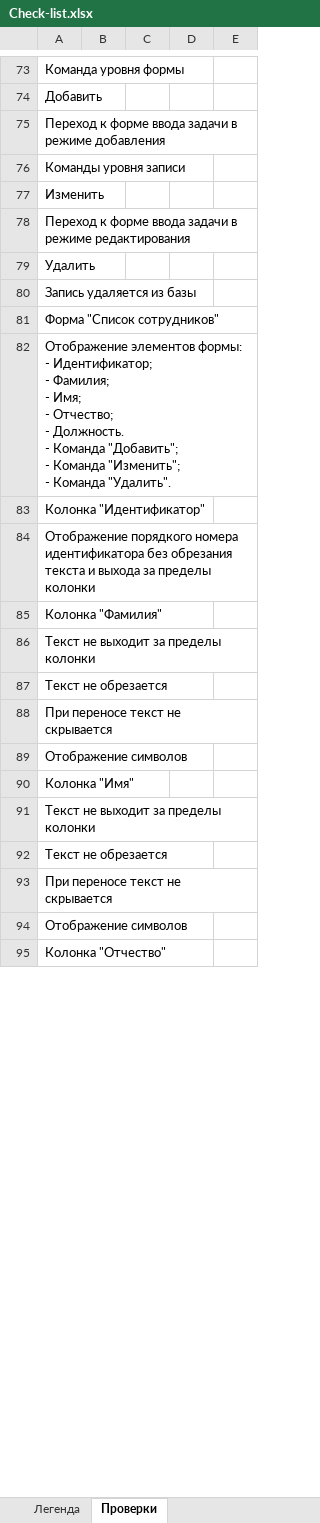
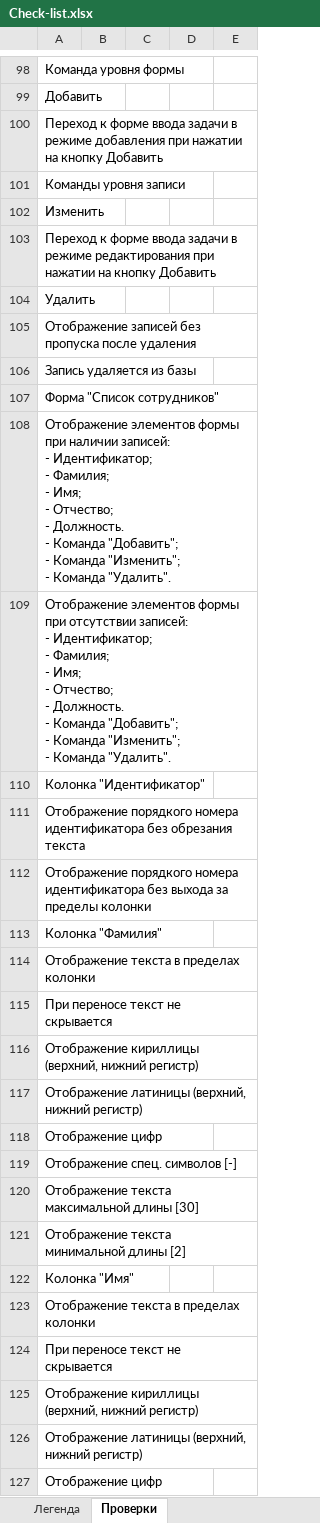
Before and after one commit to oshingirey/internship, an Excel workbook: Check-list.xlsx, sheet Проверки, drawn as a sheet; only a part is shown, gaps mark what is left out; the shorter side is filled out with more unchanged rows; values as stored, in another font and other column widths than the file's, no cell formats; removed rows and columns are numbered as before the commit, all else as after; ↵ is a line break in a cell; the diff covers the shown part only; the diff names each change by its address in the sheet, - before the commit and + after, or states it on an @@ line.

```diff
--- a/Check-list.xlsx (sheet Проверки)
+++ b/Check-list.xlsx (sheet Проверки)
-A100: …режиме добавления
+A100: …режиме добавления при нажатии на кнопку Добавить
-A103: …режиме редактирования
+A103: …режиме редактирования при нажатии на кнопку Добавить
+row 105: Отображение записей без пропуска после удаления
-A108: Отображение элементов формы: ↵ - Идентификатор;…
+A108: Отображение элементов формы при наличии записей: ↵ - Идентификатор;…
+row 109: Отображение элементов формы при отсутствии записей: ↵ - Идентификатор; ↵ - Фамилия; ↵ - Имя; ↵ - Отчество; ↵ - Должность. ↵ - Команда "Добавить"; ↵ - Команда "Изменить"; ↵ - Команда "Удалить".
-A111: …обрезания текста и выхода за пределы колонки
+A111: …обрезания текста
+row 112: Отображение порядкого номера идентификатора без выхода за пределы колонки
-A114: Текст не выходит за пределы колонки
+A114: Отображение текста в пределах колонки
-row 87: Текст не обрезается
-A116: Отображение символов
+A116: Отображение кириллицы (верхний, нижний регистр)
+row 117: Отображение латиницы (верхний, нижний регистр)
+row 118: Отображение цифр
+row 119: Отображение спец. cимволов [-]
+row 120: Отображение текста максимальной длины [30]
+row 121: Отображение текста минимальной длины [2]
-A123: Текст не выходит за пределы колонки
+A123: Отображение текста в пределах колонки
-row 92: Текст не обрезается
-A125: Отображение символов
+A125: Отображение кириллицы (верхний, нижний регистр)
+row 126: Отображение латиницы (верхний, нижний регистр)
+row 127: Отображение цифр
```
Also changed, not shown: 70 added rows, 51 removed rows, 2 moved rows and 116 edited cells elsewhere in this sheet, sheet Легенда, cell formats.
